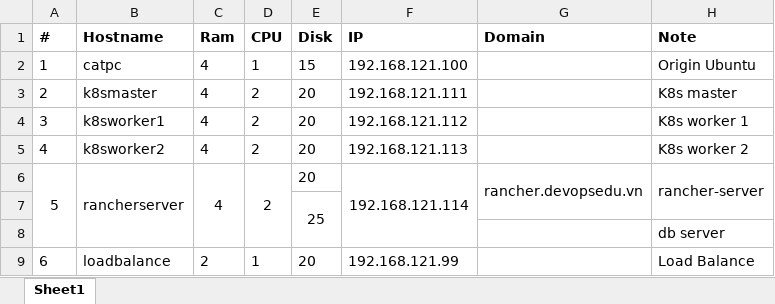
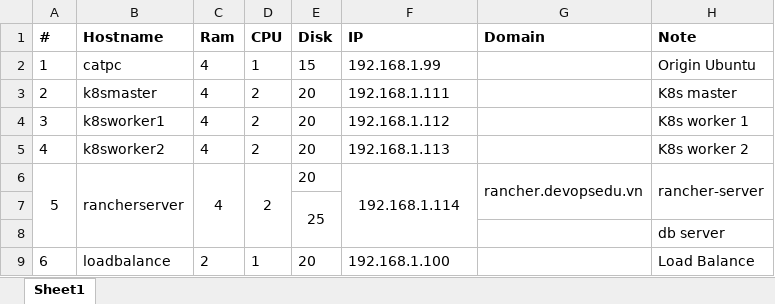
Before and after one commit to nhtrung289/k8s-elroydevops, an Excel workbook: VM_list.xlsx, sheet Sheet1, drawn as a sheet; values as stored, in another font and other column widths than the file's, no borders; the diff names each change by its address in the sheet, - before the commit and + after, or states it on an @@ line.

```diff
--- a/VM_list.xlsx (sheet Sheet1)
+++ b/VM_list.xlsx (sheet Sheet1)
-F2 (IP): 192.168.121.100
+F2 (IP): 192.168.1.99
-F3 (IP): 192.168.121.111
+F3 (IP): 192.168.1.111
-F4 (IP): 192.168.121.112
+F4 (IP): 192.168.1.112
-F5 (IP): 192.168.121.113
+F5 (IP): 192.168.1.113
-F6 (IP): 192.168.121.114
+F6 (IP): 192.168.1.114
-F9 (IP): 192.168.121.99
+F9 (IP): 192.168.1.100
```
Also changed, not shown: 5 other files.
